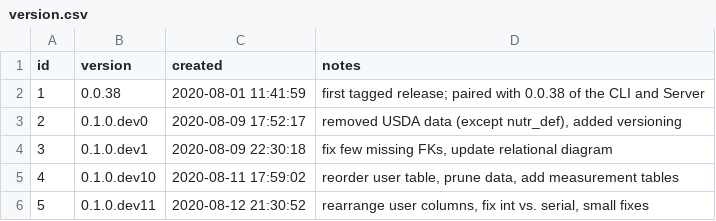
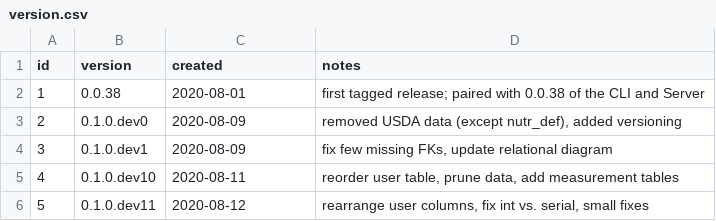
Before and after one commit to nutratech/db, a CSV file: data/version.csv, drawn as a sheet.

Commit message:
purge time from created field in version table

```diff
--- a/data/version.csv
+++ b/data/version.csv
@@ -1,6 +1,6 @@
 id,version,created,notes
-1,0.0.38,2020-08-01 11:41:59,first tagged release; paired with 0.0.38 of the CLI and Server
-2,0.1.0.dev0,2020-08-09 17:52:17,"removed USDA data (except nutr_def), added versioning"
-3,0.1.0.dev1,2020-08-09 22:30:18,"fix few missing FKs, update relational diagram"
-4,0.1.0.dev10,2020-08-11 17:59:02,"reorder user table, prune data, add measurement tables"
-5,0.1.0.dev11,2020-08-12 21:30:52,"rearrange user columns, fix int vs. serial, small fixes"
+1,0.0.38,2020-08-01,first tagged release; paired with 0.0.38 of the CLI and Server
+2,0.1.0.dev0,2020-08-09,"removed USDA data (except nutr_def), added versioning"
+3,0.1.0.dev1,2020-08-09,"fix few missing FKs, update relational diagram"
+4,0.1.0.dev10,2020-08-11,"reorder user table, prune data, add measurement tables"
+5,0.1.0.dev11,2020-08-12,"rearrange user columns, fix int vs. serial, small fixes"
```
